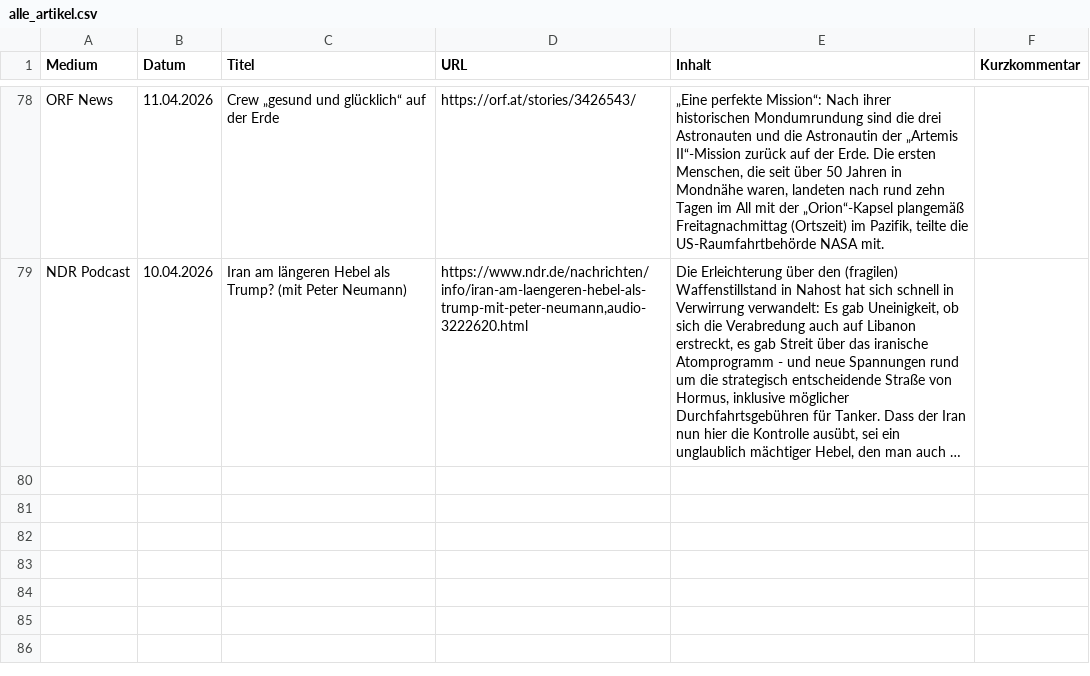
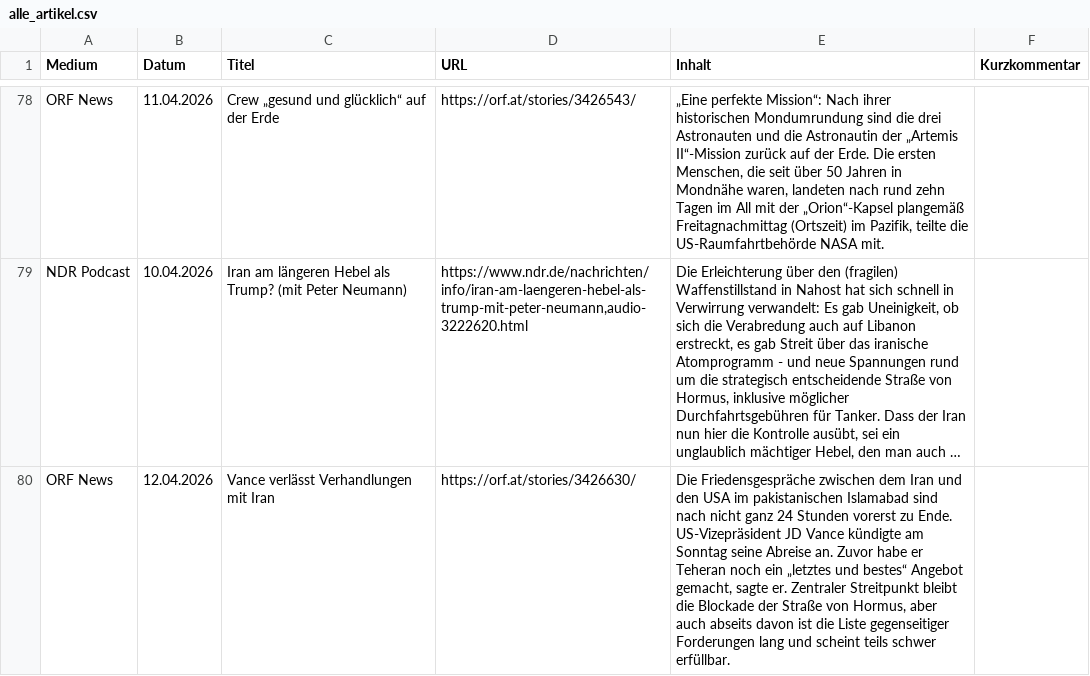
Before and after one commit to mp3skater/GermanHW, a CSV file: alle_artikel.csv, drawn as a sheet; only a part is shown, gaps mark what is left out; long unchanged cells end in …; the diff covers the shown part only; the diff names each change by its address in the sheet, - before the commit and + after, or states it on an @@ line.

```diff
--- a/alle_artikel.csv
+++ b/alle_artikel.csv
+row 80: ORF News | 12.04.2026 | Vance verlässt Verhandlungen mit Iran | https://orf.at/stories/3426630/ | Die Friedensgespräche zwischen dem Iran und den USA im pakistanischen Islamabad sind nach nicht ganz 24 Stunden vorerst zu Ende. US-Vizepräsident JD Vance kündigte am Sonntag seine Abreise an. Zuvor habe er Teheran noch ein „letztes und bestes“ Angebot gemacht, sagte er. Zentraler Streitpunkt bleibt die Blockade der Straße von Hormus, aber auch abseits davon ist die Liste gegenseitiger Forderungen lang und scheint teils schwer erfüllbar.
```
Also changed, not shown: 1 added row elsewhere in this file.
